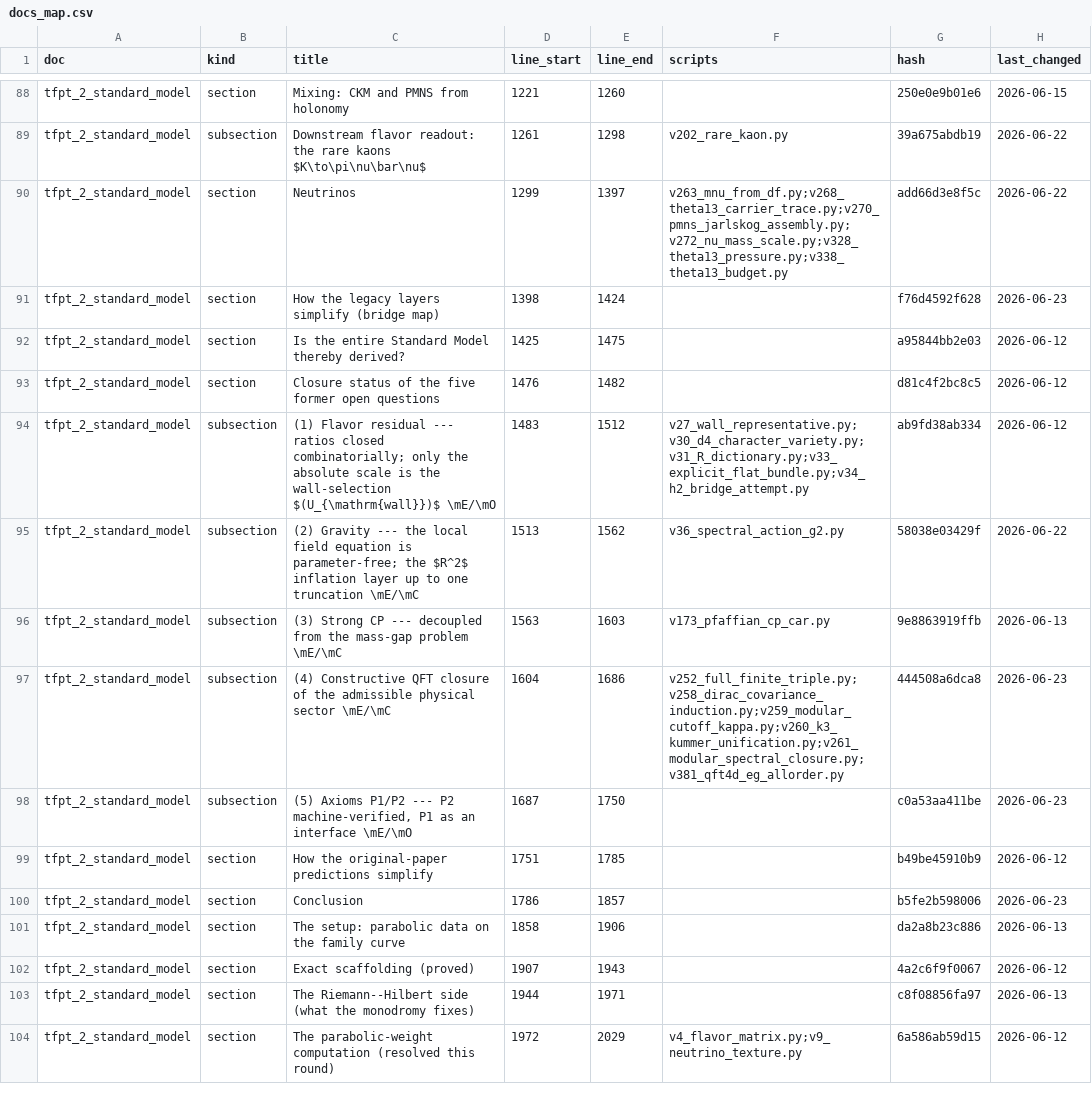
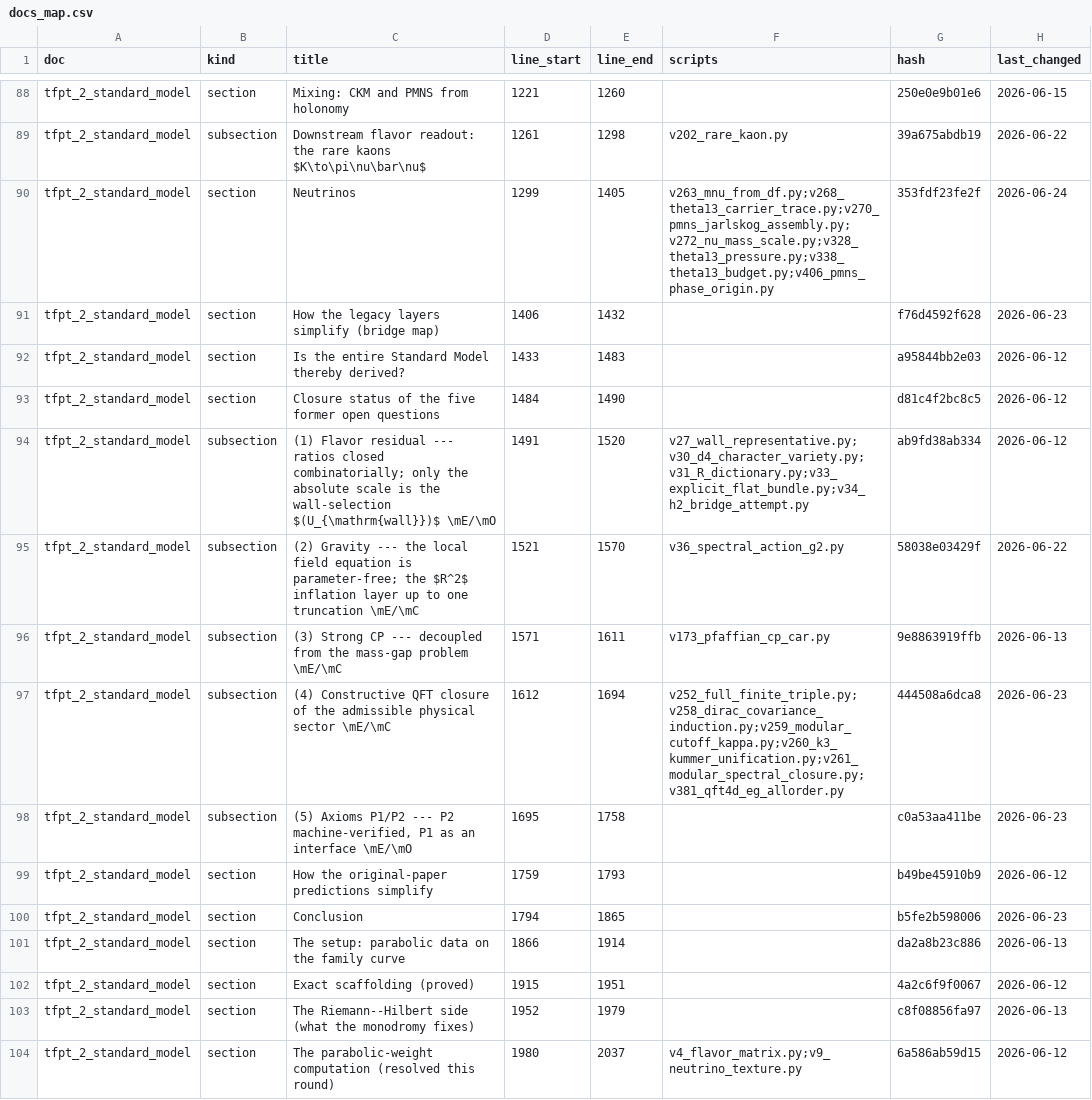
Before and after one commit to sthamann/tfpt5-shadow, a CSV file: verification/docs_map.csv, drawn as a sheet; only a part is shown, gaps mark what is left out; the diff covers the shown part only.

```diff
--- a/verification/docs_map.csv
+++ b/verification/docs_map.csv
@@ -89,16 +89,16 @@ tfpt_2_standard_model,section,Mixing: CKM and PMNS from holonomy,1221,1260,,250e
 tfpt_2_standard_model,subsection,Downstream flavor readout: the rare kaons $K\to\pi\nu\bar\nu$,1261,1298,v202_rare_kaon.py,39a675abdb19,2026-06-22
-tfpt_2_standard_model,section,Neutrinos,1299,1397,v263_mnu_from_df.py;v268_theta13_carrier_trace.py;v270_pmns_jarlskog_assembly.py;v272_nu_mass_scale.py;v328_theta13_pressure.py;v338_theta13_budget.py,add66d3e8f5c,2026-06-22
-tfpt_2_standard_model,section,How the legacy layers simplify (bridge map),1398,1424,,f76d4592f628,2026-06-23
-tfpt_2_standard_model,section,Is the entire Standard Model thereby derived?,1425,1475,,a95844bb2e03,2026-06-12
-tfpt_2_standard_model,section,Closure status of the five former open questions,1476,1482,,d81c4f2bc8c5,2026-06-12
-tfpt_2_standard_model,subsection,(1) Flavor residual --- ratios closed combinatorially; only the absolute scale is the wall-selection $(U_{\mathrm{wall}})$ \mE/\mO,1483,1512,v27_wall_representative.py;v30_d4_character_variety.py;v31_R_dictionary.py;v33_explicit_flat_bundle.py;v34_h2_bridge_attempt.py,ab9fd38ab334,2026-06-12
-tfpt_2_standard_model,subsection,(2) Gravity --- the local field equation is parameter-free; the $R^2$ inflation layer up to one truncation \mE/\mC,1513,1562,v36_spectral_action_g2.py,58038e03429f,2026-06-22
-tfpt_2_standard_model,subsection,(3) Strong CP --- decoupled from the mass-gap problem \mE/\mC,1563,1603,v173_pfaffian_cp_car.py,9e8863919ffb,2026-06-13
-tfpt_2_standard_model,subsection,(4) Constructive QFT closure of the admissible physical sector \mE/\mC,1604,1686,v252_full_finite_triple.py;v258_dirac_covariance_induction.py;v259_modular_cutoff_kappa.py;v260_k3_kummer_unification.py;v261_modular_spectral_closure.py;v381_qft4d_eg_allorder.py,444508a6dca8,2026-06-23
-tfpt_2_standard_model,subsection,"(5) Axioms P1/P2 --- P2 machine-verified, P1 as an interface \mE/\mO",1687,1750,,c0a53aa411be,2026-06-23
-tfpt_2_standard_model,section,How the original-paper predictions simplify,1751,1785,,b49be45910b9,2026-06-12
-tfpt_2_standard_model,section,Conclusion,1786,1857,,b5fe2b598006,2026-06-23
-tfpt_2_standard_model,section,The setup: parabolic data on the family curve,1858,1906,,da2a8b23c886,2026-06-13
-tfpt_2_standard_model,section,Exact scaffolding (proved),1907,1943,,4a2c6f9f0067,2026-06-12
-tfpt_2_standard_model,section,The Riemann--Hilbert side (what the monodromy fixes),1944,1971,,c8f08856fa97,2026-06-13
-tfpt_2_standard_model,section,The parabolic-weight computation (resolved this round),1972,2029,v4_flavor_matrix.py;v9_neutrino_texture.py,6a586ab59d15,2026-06-12
+tfpt_2_standard_model,section,Neutrinos,1299,1405,v263_mnu_from_df.py;v268_theta13_carrier_trace.py;v270_pmns_jarlskog_assembly.py;v272_nu_mass_scale.py;v328_theta13_pressure.py;v338_theta13_budget.py;v406_pmns_phase_origin.py,353fdf23fe2f,2026-06-24
+tfpt_2_standard_model,section,How the legacy layers simplify (bridge map),1406,1432,,f76d4592f628,2026-06-23
+tfpt_2_standard_model,section,Is the entire Standard Model thereby derived?,1433,1483,,a95844bb2e03,2026-06-12
+tfpt_2_standard_model,section,Closure status of the five former open questions,1484,1490,,d81c4f2bc8c5,2026-06-12
+tfpt_2_standard_model,subsection,(1) Flavor residual --- ratios closed combinatorially; only the absolute scale is the wall-selection $(U_{\mathrm{wall}})$ \mE/\mO,1491,1520,v27_wall_representative.py;v30_d4_character_variety.py;v31_R_dictionary.py;v33_explicit_flat_bundle.py;v34_h2_bridge_attempt.py,ab9fd38ab334,2026-06-12
+tfpt_2_standard_model,subsection,(2) Gravity --- the local field equation is parameter-free; the $R^2$ inflation layer up to one truncation \mE/\mC,1521,1570,v36_spectral_action_g2.py,58038e03429f,2026-06-22
+tfpt_2_standard_model,subsection,(3) Strong CP --- decoupled from the mass-gap problem \mE/\mC,1571,1611,v173_pfaffian_cp_car.py,9e8863919ffb,2026-06-13
+tfpt_2_standard_model,subsection,(4) Constructive QFT closure of the admissible physical sector \mE/\mC,1612,1694,v252_full_finite_triple.py;v258_dirac_covariance_induction.py;v259_modular_cutoff_kappa.py;v260_k3_kummer_unification.py;v261_modular_spectral_closure.py;v381_qft4d_eg_allorder.py,444508a6dca8,2026-06-23
+tfpt_2_standard_model,subsection,"(5) Axioms P1/P2 --- P2 machine-verified, P1 as an interface \mE/\mO",1695,1758,,c0a53aa411be,2026-06-23
+tfpt_2_standard_model,section,How the original-paper predictions simplify,1759,1793,,b49be45910b9,2026-06-12
+tfpt_2_standard_model,section,Conclusion,1794,1865,,b5fe2b598006,2026-06-23
+tfpt_2_standard_model,section,The setup: parabolic data on the family curve,1866,1914,,da2a8b23c886,2026-06-13
+tfpt_2_standard_model,section,Exact scaffolding (proved),1915,1951,,4a2c6f9f0067,2026-06-12
+tfpt_2_standard_model,section,The Riemann--Hilbert side (what the monodromy fixes),1952,1979,,c8f08856fa97,2026-06-13
+tfpt_2_standard_model,section,The parabolic-weight computation (resolved this round),1980,2037,v4_flavor_matrix.py;v9_neutrino_texture.py,6a586ab59d15,2026-06-12
```
Also changed, not shown: 69 edited cells elsewhere in this file, verification/website_map.csv, 15 other files.
